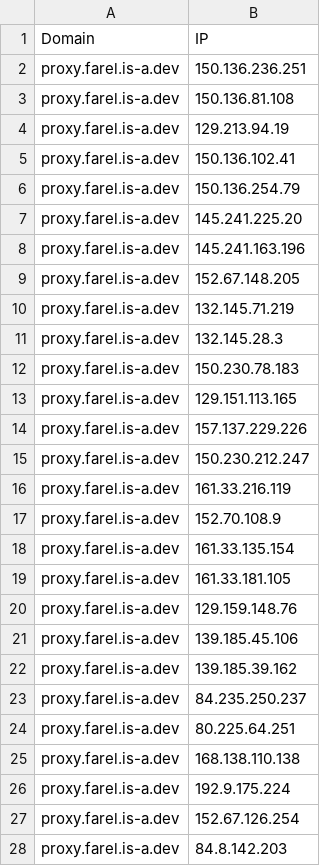
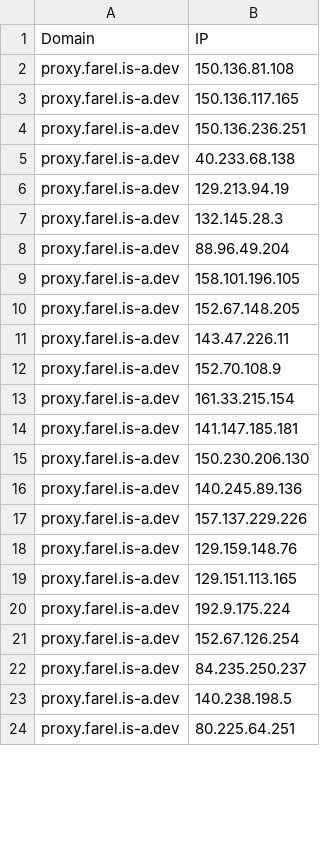
Before and after one commit to FarelRA/proxyip-tracker, a CSV file: result/domains-ips.csv, drawn as a sheet; only a part is shown; the diff covers the shown part only.

```diff
--- a/result/domains-ips.csv
+++ b/result/domains-ips.csv
@@ -1,28 +1,24 @@
 Domain,IP
+proxy.farel.is-a.dev,150.136.81.108
+proxy.farel.is-a.dev,150.136.117.165
 proxy.farel.is-a.dev,150.136.236.251
-proxy.farel.is-a.dev,150.136.81.108
+proxy.farel.is-a.dev,40.233.68.138
 proxy.farel.is-a.dev,129.213.94.19
-proxy.farel.is-a.dev,150.136.102.41
-proxy.farel.is-a.dev,150.136.254.79
-proxy.farel.is-a.dev,145.241.225.20
-proxy.farel.is-a.dev,145.241.163.196
+proxy.farel.is-a.dev,132.145.28.3
+proxy.farel.is-a.dev,88.96.49.204
+proxy.farel.is-a.dev,158.101.196.105
 proxy.farel.is-a.dev,152.67.148.205
-proxy.farel.is-a.dev,132.145.71.219
-proxy.farel.is-a.dev,132.145.28.3
-proxy.farel.is-a.dev,150.230.78.183
+proxy.farel.is-a.dev,143.47.226.11
+proxy.farel.is-a.dev,152.70.108.9
+proxy.farel.is-a.dev,161.33.215.154
+proxy.farel.is-a.dev,141.147.185.181
+proxy.farel.is-a.dev,150.230.206.130
+proxy.farel.is-a.dev,140.245.89.136
+proxy.farel.is-a.dev,157.137.229.226
+proxy.farel.is-a.dev,129.159.148.76
 proxy.farel.is-a.dev,129.151.113.165
-proxy.farel.is-a.dev,157.137.229.226
-proxy.farel.is-a.dev,150.230.212.247
-proxy.farel.is-a.dev,161.33.216.119
-proxy.farel.is-a.dev,152.70.108.9
-proxy.farel.is-a.dev,161.33.135.154
-proxy.farel.is-a.dev,161.33.181.105
-proxy.farel.is-a.dev,129.159.148.76
-proxy.farel.is-a.dev,139.185.45.106
-proxy.farel.is-a.dev,139.185.39.162
-proxy.farel.is-a.dev,84.235.250.237
-proxy.farel.is-a.dev,80.225.64.251
-proxy.farel.is-a.dev,168.138.110.138
 proxy.farel.is-a.dev,192.9.175.224
 proxy.farel.is-a.dev,152.67.126.254
-proxy.farel.is-a.dev,84.8.142.203
+proxy.farel.is-a.dev,84.235.250.237
+proxy.farel.is-a.dev,140.238.198.5
+proxy.farel.is-a.dev,80.225.64.251
```
Also changed, not shown: 2 added rows and 2 edited cells elsewhere in this file, result/ips.csv, result/tested-ips.csv.
